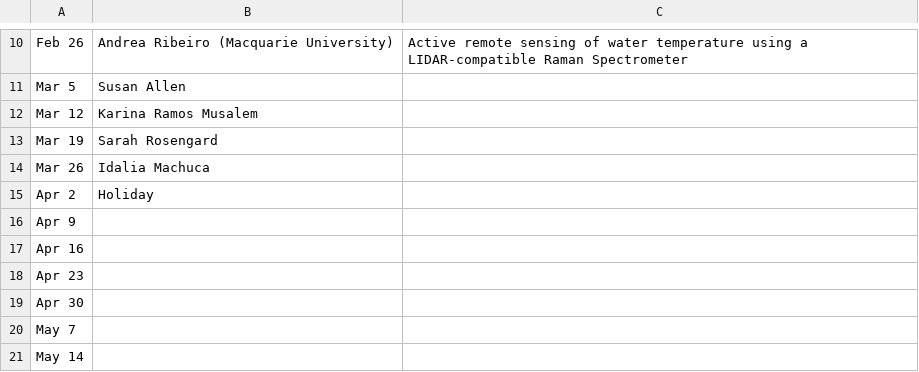
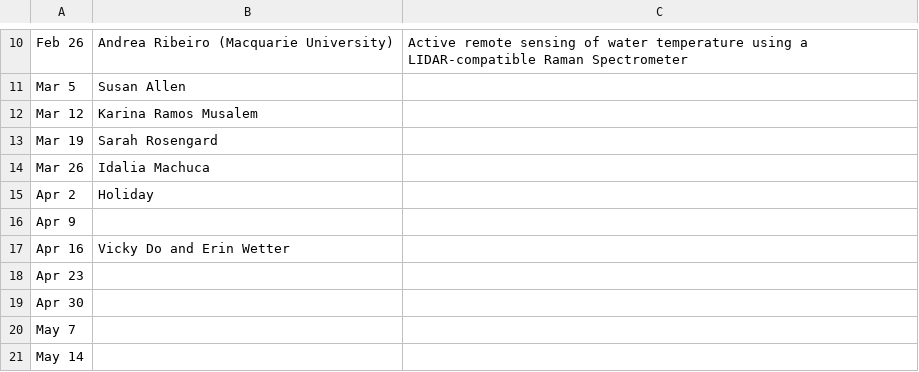
Before and after one commit to danielrobb/phys-ocgy-seminars, a CSV file: schedule.csv, drawn as a sheet; only a part is shown, gaps mark what is left out.

```diff
--- a/schedule.csv
+++ b/schedule.csv
@@ -16,3 +16,3 @@ Apr 2, Holiday,
 Apr 9,,
-Apr 16,,
+Apr 16, Vicky Do and Erin Wetter,
 Apr 23,,
```
Also changed, not shown: 1 other file.
